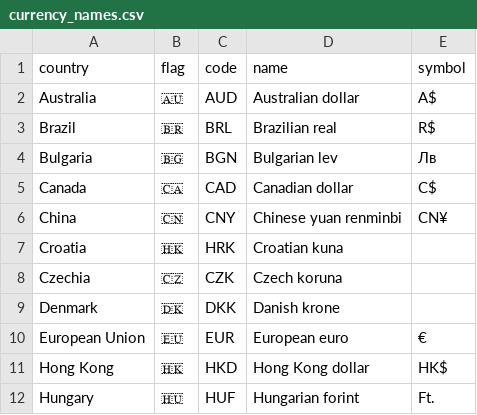
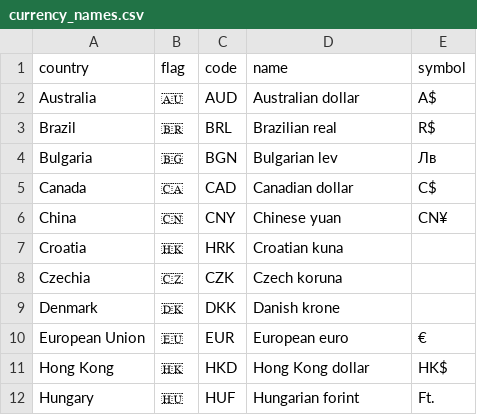
Before and after one commit to pforret/millionaire, a CSV file: database/seeders/currency_names.csv, drawn as a sheet; only a part is shown.

Commit message:
MOD: CurrencyController.php CurrencySeeder.php currency_names.csv show.blade.php app.blade.php millionaire.blade.php web.php

```diff
--- a/database/seeders/currency_names.csv
+++ b/database/seeders/currency_names.csv
@@ -5,3 +5,3 @@ Bulgaria;🇧🇬;BGN;Bulgarian lev;Лв
 Canada;🇨🇦;CAD;Canadian dollar;C$
-China;🇨🇳;CNY;Chinese yuan renminbi;CN¥
+China;🇨🇳;CNY;Chinese yuan;CN¥
 Croatia;🇭🇰;HRK;Croatian kuna
```
Also changed, not shown: 6 other files.
